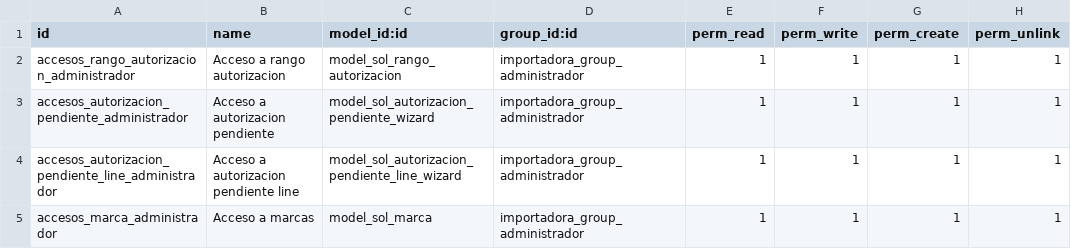
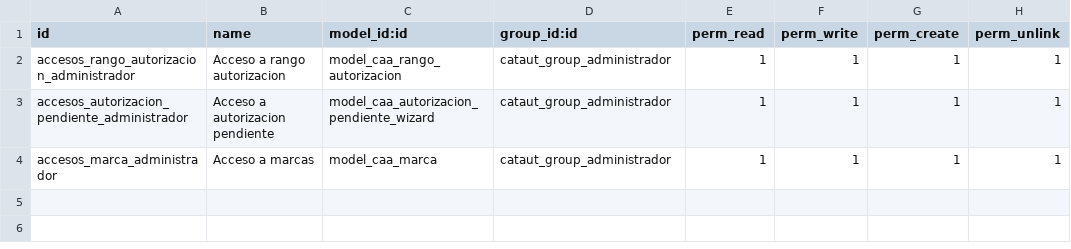
Before and after one commit to impulsaitgt/iit_cataut, a CSV file: security/ir.model.access.csv, drawn as a sheet.

```diff
--- a/security/ir.model.access.csv
+++ b/security/ir.model.access.csv
@@ -1,5 +1,4 @@
 id,name,model_id:id,group_id:id,perm_read,perm_write,perm_create,perm_unlink
-accesos_rango_autorizacion_administrador,Acceso a rango autorizacion,model_sol_rango_autorizacion,importadora_group_administrador,1,1,1,1
-accesos_autorizacion_pendiente_administrador,Acceso a autorizacion pendiente,model_sol_autorizacion_pendiente_wizard,importadora_group_administrador,1,1,1,1
-accesos_autorizacion_pendiente_line_administrador,Acceso a autorizacion pendiente line,model_sol_autorizacion_pendiente_line_wizard,importadora_group_administrador,1,1,1,1
-accesos_marca_administrador,Acceso a marcas,model_sol_marca,importadora_group_administrador,1,1,1,1
+accesos_rango_autorizacion_administrador,Acceso a rango autorizacion,model_caa_rango_autorizacion,cataut_group_administrador,1,1,1,1
+accesos_autorizacion_pendiente_administrador,Acceso a autorizacion pendiente,model_caa_autorizacion_pendiente_wizard,cataut_group_administrador,1,1,1,1
+accesos_marca_administrador,Acceso a marcas,model_caa_marca,cataut_group_administrador,1,1,1,1
```
Also changed, not shown: 15 other files.
